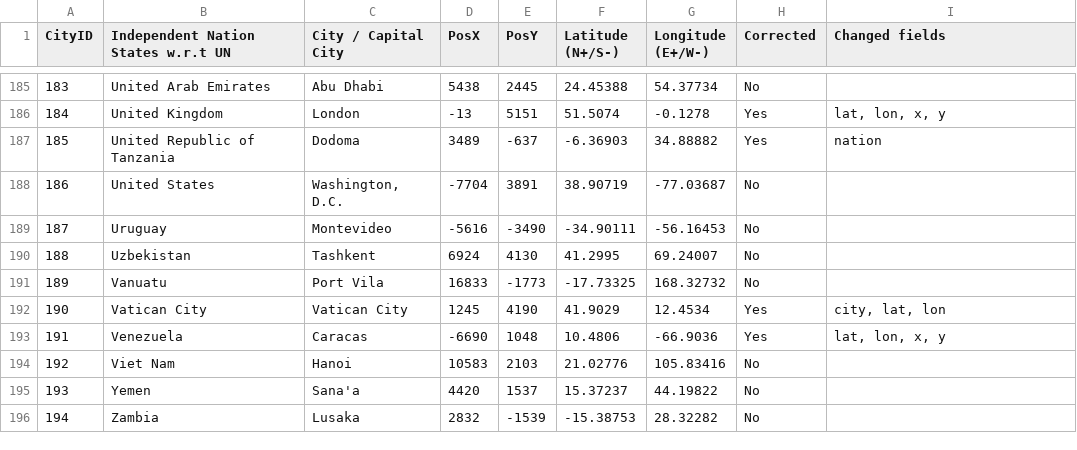
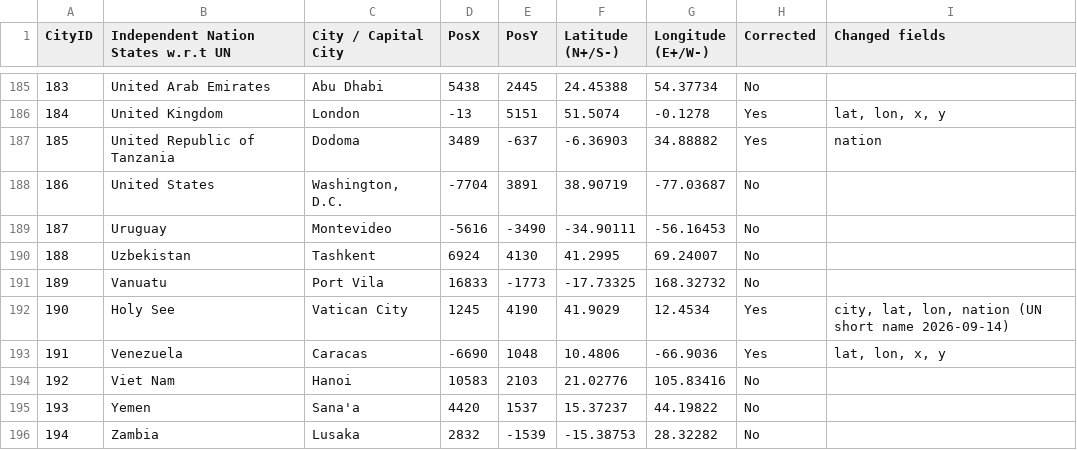
Before and after one commit to rayony/travel-around-the-world, a CSV file: data/capitals_0-195.csv, drawn as a sheet; only a part is shown, gaps mark what is left out; the diff covers the shown part only.

```diff
--- a/data/capitals_0-195.csv
+++ b/data/capitals_0-195.csv
@@ -191,3 +191,3 @@ CityID,Independent Nation States w.r.t UN,City / Capital City,PosX,PosY,Latitude
 189,Vanuatu,Port Vila,16833,-1773,-17.73325,168.32732,No,
-190,Vatican City,Vatican City,1245,4190,41.9029,12.4534,Yes,"city, lat, lon"
+190,Holy See,Vatican City,1245,4190,41.9029,12.4534,Yes,"city, lat, lon, nation (UN short name 2026-09-14)"
 191,Venezuela,Caracas,-6690,1048,10.4806,-66.9036,Yes,"lat, lon, x, y"
```
Also changed, not shown: 20 edited cells elsewhere in this file.
